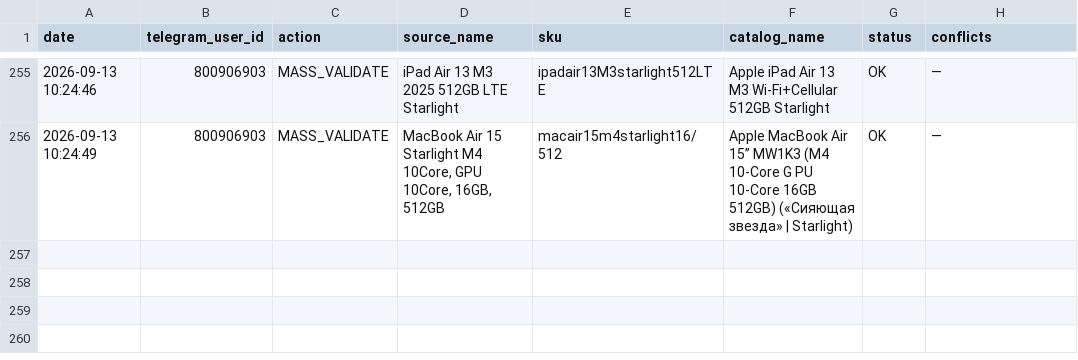
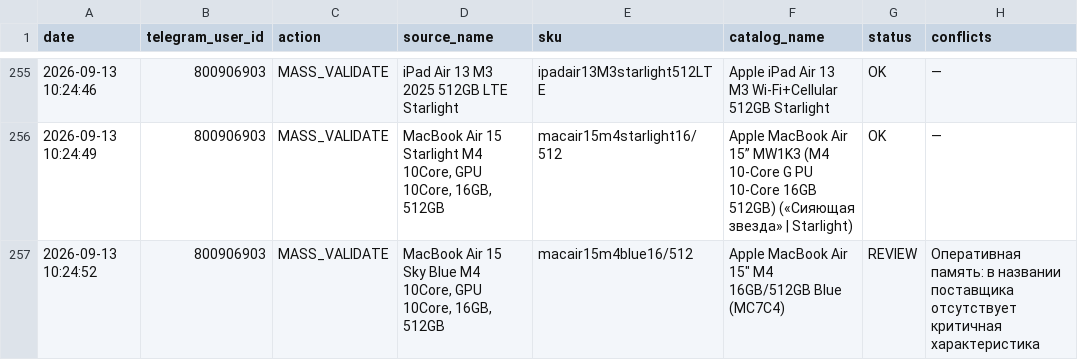
Before and after one commit to alisavladimirovna02-source/price-bot, a CSV file: mapping_history.csv, drawn as a sheet; only a part is shown, gaps mark what is left out; the diff names each change by its address in the sheet, - before the commit and + after, or states it on an @@ line.

Commit message:
Record mapping MASS_VALIDATE

```diff
--- a/mapping_history.csv
+++ b/mapping_history.csv
+row 257: 2026-09-13 10:24:52 | 800906903 | MASS_VALIDATE | MacBook Air 15 Sky Blue M4 10Core, GPU 10Core, 16GB, 512GB | macair15m4blue16/512 | Apple MacBook Air 15" M4 16GB/512GB Blue (MC7C4) | REVIEW | Оперативная память: в названии поставщика отсутствует критичная характеристика
```
